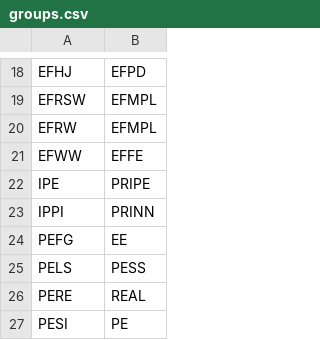
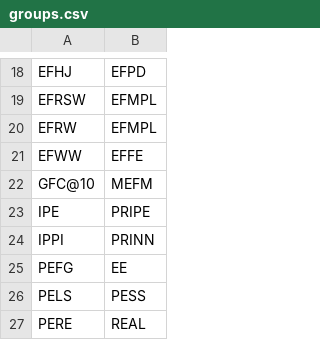
Before and after one commit to Michael-E-Rose/NBERSummerInstitutes, a CSV file: corrections/groups.csv, drawn as a sheet; only a part is shown, gaps mark what is left out; the shorter side is filled out with more unchanged rows; the diff names each change by its address in the sheet, - before the commit and + after, or states it on an @@ line.

```diff
--- a/corrections/groups.csv
+++ b/corrections/groups.csv
+row 22: GFC@10 | MEFM
```
Also changed, not shown: 7 other files.
